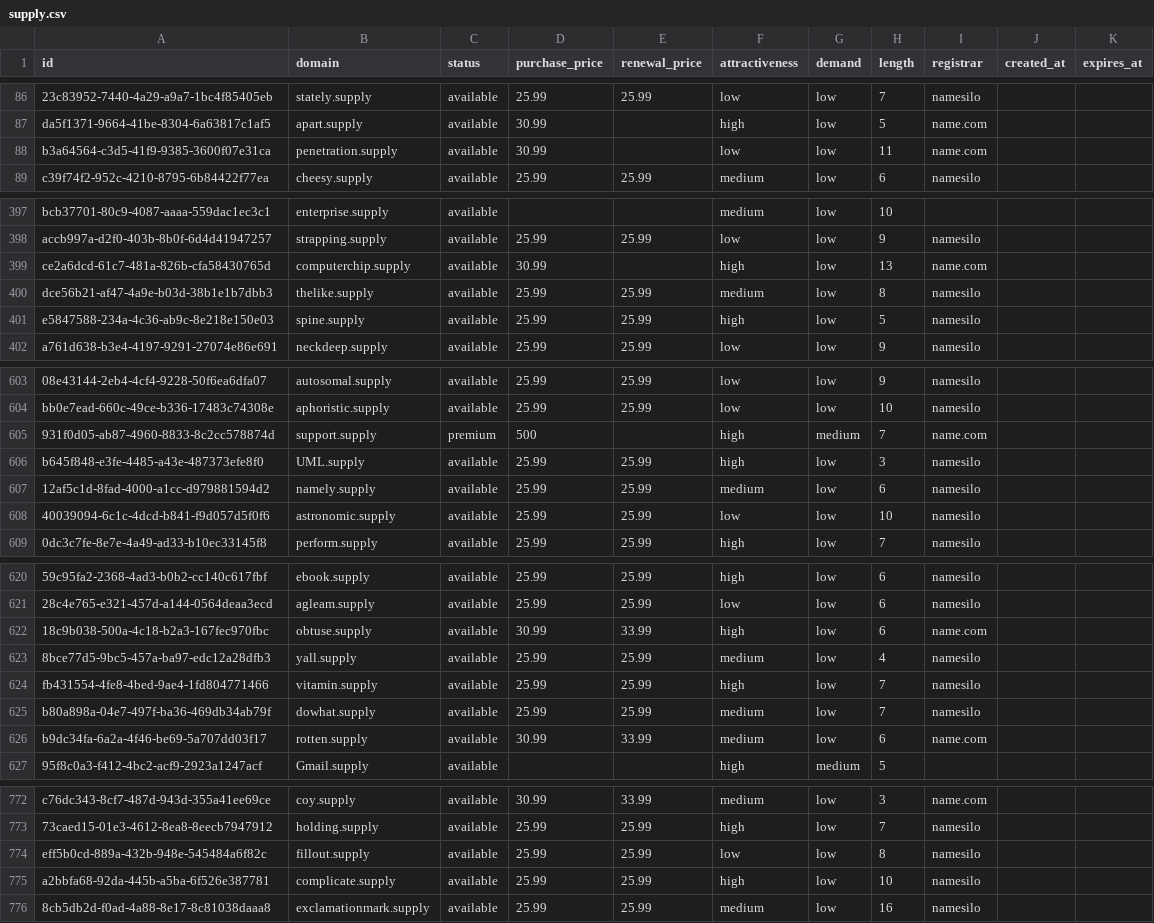
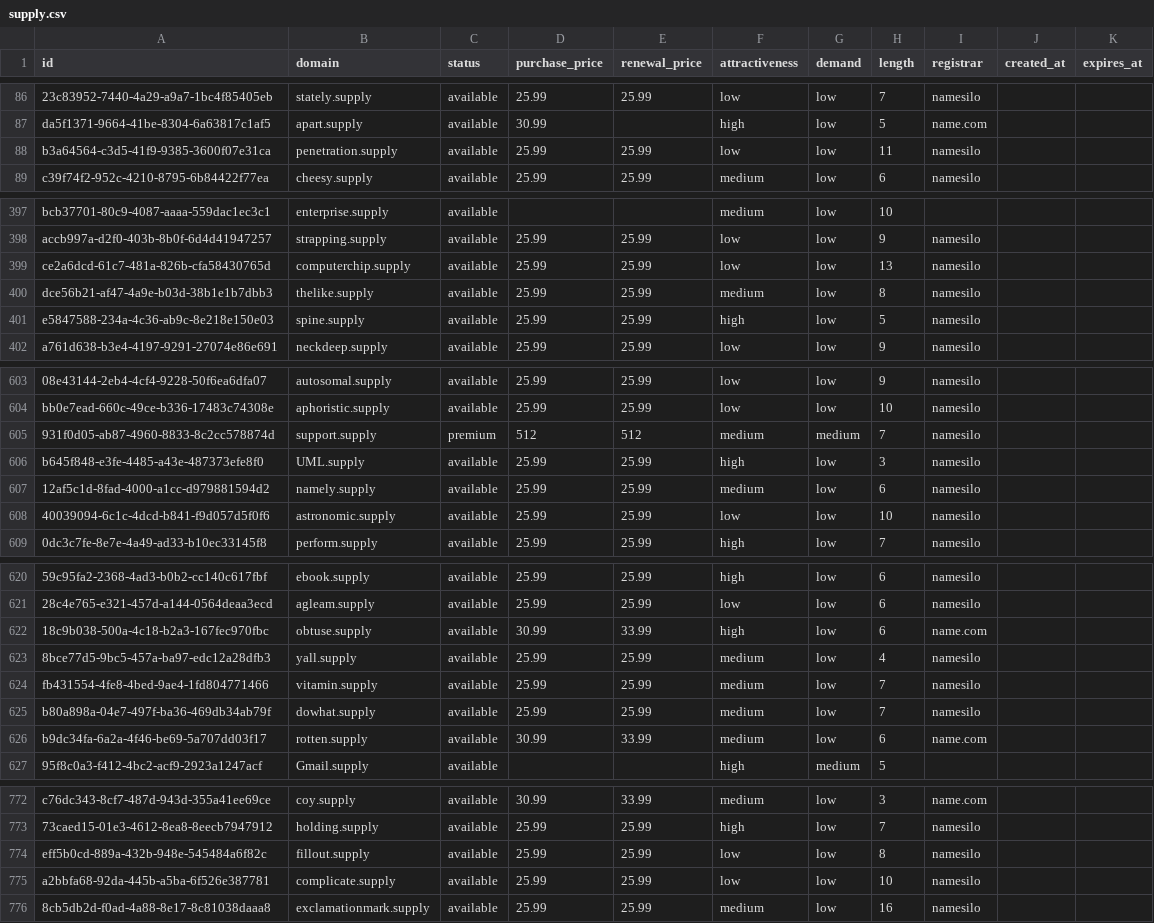
Before and after one commit to UniqueDomains/supply-oneword-domains, a CSV file: supply.csv, drawn as a sheet; only a part is shown, gaps mark what is left out; the diff names each change by its address in the sheet, - before the commit and + after, or states it on an @@ line.

Commit message:
Domains update

```diff
--- a/supply.csv
+++ b/supply.csv
-D88 (purchase_price): 30.99
+D88 (purchase_price): 25.99
-E88 (renewal_price): (empty)
+E88 (renewal_price): 25.99
-I88 (registrar): name.com
+I88 (registrar): namesilo
-D399 (purchase_price): 30.99
+D399 (purchase_price): 25.99
-E399 (renewal_price): (empty)
+E399 (renewal_price): 25.99
-F399 (attractiveness): high
+F399 (attractiveness): low
-I399 (registrar): name.com
+I399 (registrar): namesilo
-D605 (purchase_price): 500
+D605 (purchase_price): 512
-E605 (renewal_price): (empty)
+E605 (renewal_price): 512
-F605 (attractiveness): high
+F605 (attractiveness): medium
-I605 (registrar): name.com
+I605 (registrar): namesilo
-F624 (attractiveness): high
+F624 (attractiveness): medium
-F775 (attractiveness): high
+F775 (attractiveness): low
```
Also changed, not shown: 4 other files.
